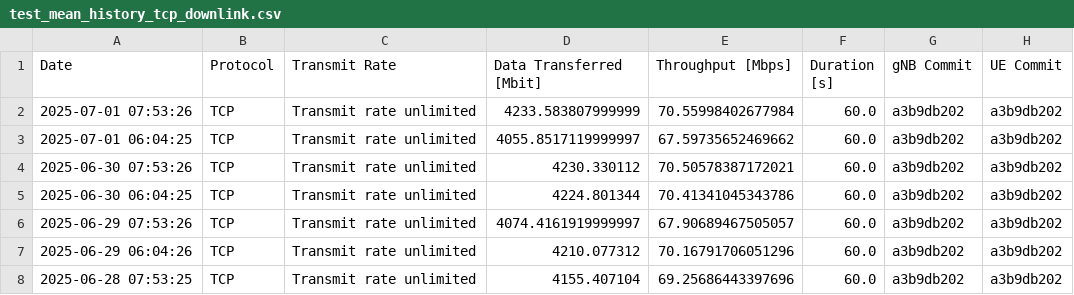
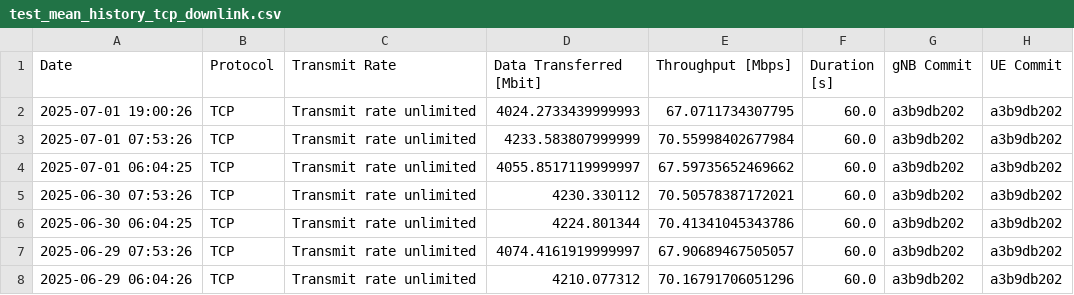
Before and after one commit to open-5g/openrangym, a CSV file: assets/test-history/test_mean_history_tcp_downlink.csv, drawn as a sheet; only a part is shown; the shorter side is filled out with more unchanged rows.

```diff
--- a/assets/test-history/test_mean_history_tcp_downlink.csv
+++ b/assets/test-history/test_mean_history_tcp_downlink.csv
@@ -1,2 +1,3 @@
 Date,Protocol,Transmit Rate,Data Transferred [Mbit],Throughput [Mbps],Duration [s],gNB Commit,UE Commit
+2025-07-01 19:00:26,TCP,Transmit rate unlimited,4024.2733439999993,67.0711734307795,60.0,a3b9db202,a3b9db202
 2025-07-01 07:53:26,TCP,Transmit rate unlimited,4233.583807999999,70.55998402677984,60.0,a3b9db202,a3b9db202
```
Also changed, not shown: assets/test-history/test_mean_history_tcp_uplink.csv, 1 other file.
